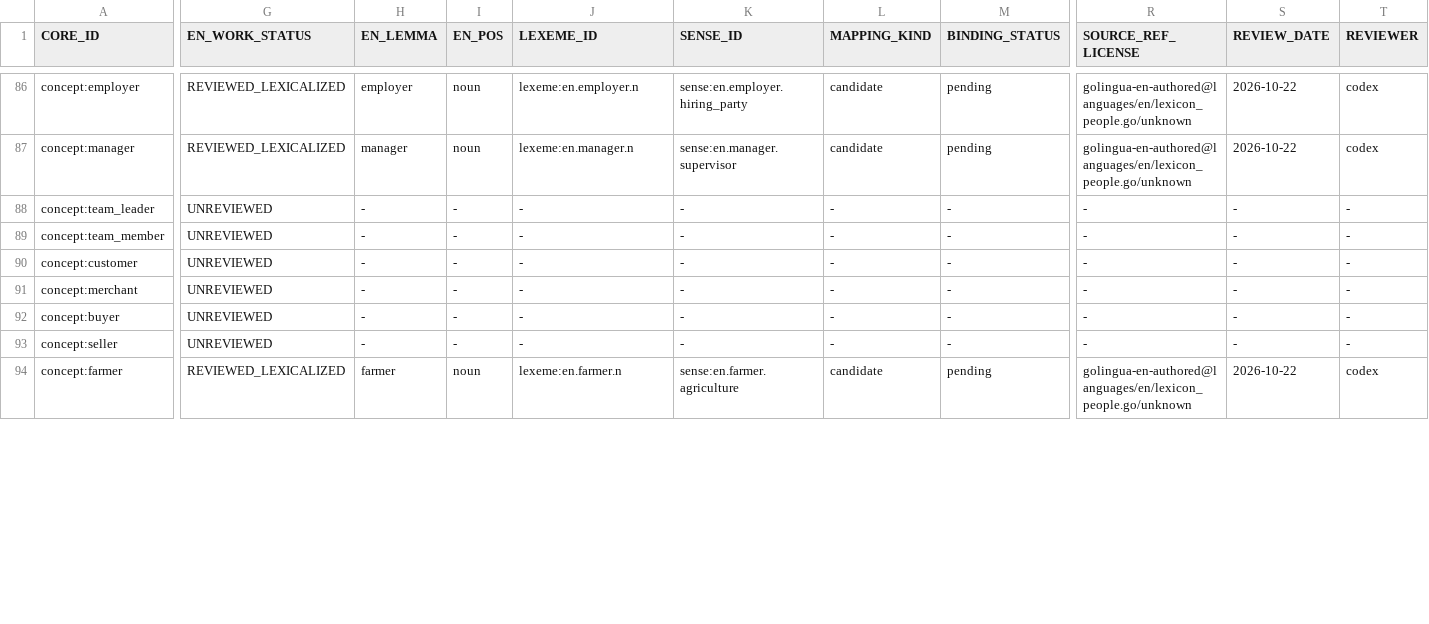
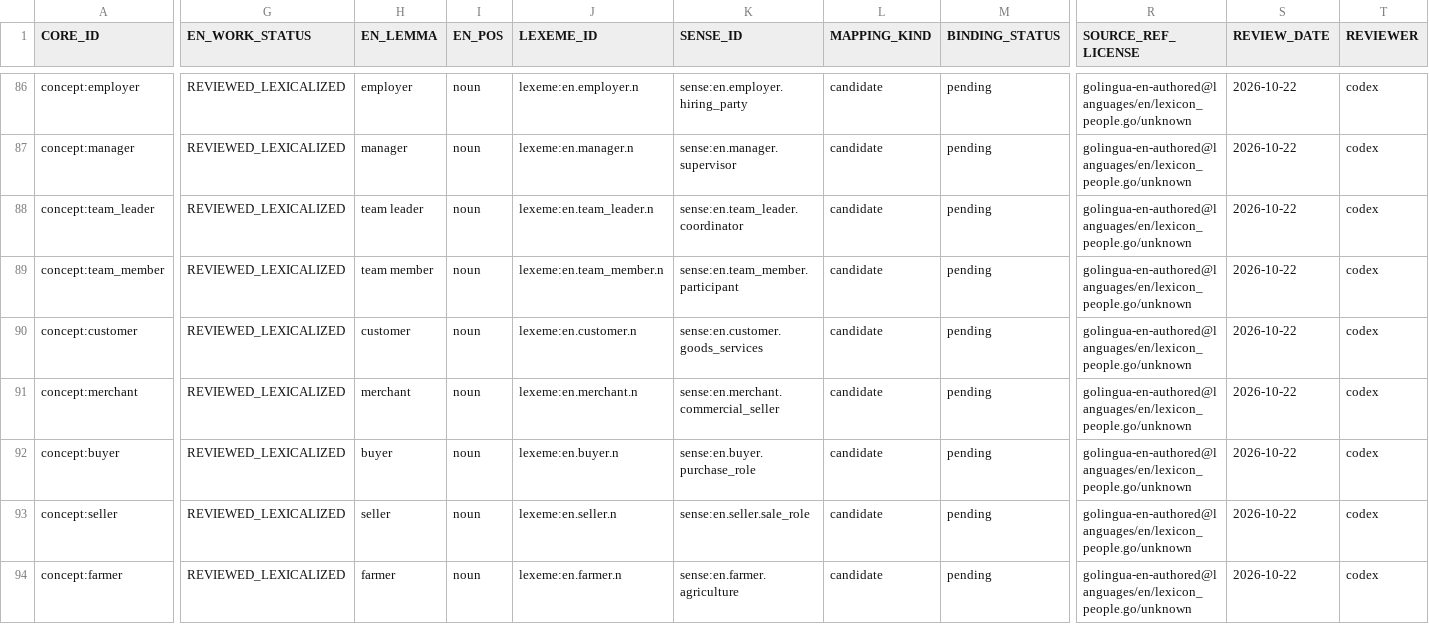
Before and after one commit to clickbytes/golingua, a TSV file: data/en/1000-core-review.tsv, drawn as a sheet; only a part is shown, gaps mark what is left out; the diff covers the shown part only; the diff names each change by its address in the sheet, - before the commit and + after, or states it on an @@ line.

Commit message:
Add English commerce and creative role candidates

```diff
--- a/data/en/1000-core-review.tsv
+++ b/data/en/1000-core-review.tsv
-G88:G93 (EN_WORK_STATUS): UNREVIEWED
+G88:G93 (EN_WORK_STATUS): REVIEWED_LEXICALIZED
-H88 (EN_LEMMA): -
+H88 (EN_LEMMA): team leader
-I88:I93 (EN_POS): -
+I88:I93 (EN_POS): noun
-J88 (LEXEME_ID): -
+J88 (LEXEME_ID): lexeme:en.team_leader.n
-K88 (SENSE_ID): -
+K88 (SENSE_ID): sense:en.team_leader.coordinator
-L88:L93 (MAPPING_KIND): -
+L88:L93 (MAPPING_KIND): candidate
-M88:M93 (BINDING_STATUS): -
+M88:M93 (BINDING_STATUS): pending
-R88:R93 (SOURCE_REF_LICENSE): -
+R88:R93 (SOURCE_REF_LICENSE): golingua-en-authored@languages/en/lexicon_people.go/unknown
-S88:S93 (REVIEW_DATE): -
+S88:S93 (REVIEW_DATE): 2026-10-22
-T88:T93 (REVIEWER): -
+T88:T93 (REVIEWER): codex
-H89 (EN_LEMMA): -
+H89 (EN_LEMMA): team member
-J89 (LEXEME_ID): -
+J89 (LEXEME_ID): lexeme:en.team_member.n
-K89 (SENSE_ID): -
+K89 (SENSE_ID): sense:en.team_member.participant
-H90 (EN_LEMMA): -
+H90 (EN_LEMMA): customer
-J90 (LEXEME_ID): -
+J90 (LEXEME_ID): lexeme:en.customer.n
-K90 (SENSE_ID): -
+K90 (SENSE_ID): sense:en.customer.goods_services
-H91 (EN_LEMMA): -
+H91 (EN_LEMMA): merchant
-J91 (LEXEME_ID): -
+J91 (LEXEME_ID): lexeme:en.merchant.n
-K91 (SENSE_ID): -
+K91 (SENSE_ID): sense:en.merchant.commercial_seller
-H92 (EN_LEMMA): -
+H92 (EN_LEMMA): buyer
-J92 (LEXEME_ID): -
+J92 (LEXEME_ID): lexeme:en.buyer.n
-K92 (SENSE_ID): -
+K92 (SENSE_ID): sense:en.buyer.purchase_role
-H93 (EN_LEMMA): -
+H93 (EN_LEMMA): seller
-J93 (LEXEME_ID): -
+J93 (LEXEME_ID): lexeme:en.seller.n
-K93 (SENSE_ID): -
+K93 (SENSE_ID): sense:en.seller.sale_role
```
Also changed, not shown: 72 edited cells elsewhere in this file, 6 other files.
